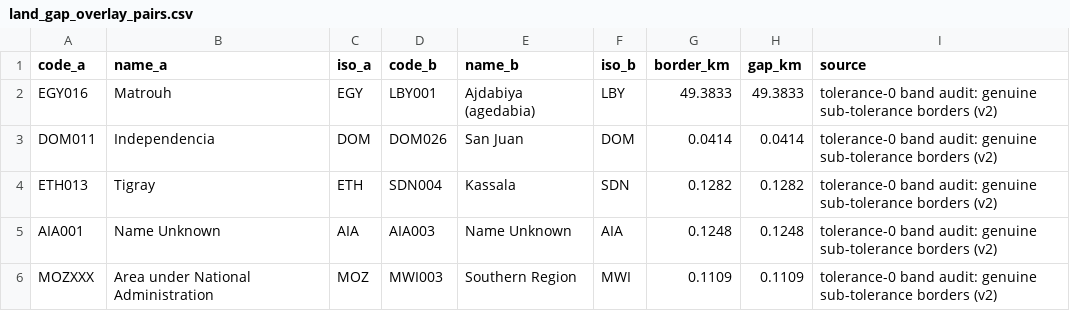
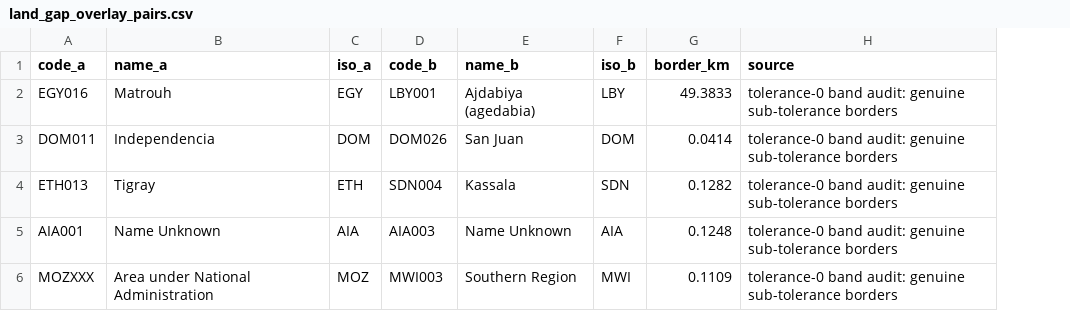
Before and after one commit to Hanshan-XY/MetacouplingLLM, a CSV file: src/metacouplingllm/data/land_gap_overlay_pairs.csv, drawn as a sheet; removed rows and columns are numbered as before the commit, all else as after; the diff names each change by its address in the sheet, - before the commit and + after, or states it on an @@ line.

```diff
--- a/src/metacouplingllm/data/land_gap_overlay_pairs.csv
+++ b/src/metacouplingllm/data/land_gap_overlay_pairs.csv
-column H (gap_km), rows 2-6: 49.3833 | 0.0414 | 0.1282 | 0.1248 | 0.1109
-H2:H6 (source): …sub-tolerance borders (v2)
+H2:H6 (source): …sub-tolerance borders
```
Also changed, not shown: 5 other files.
